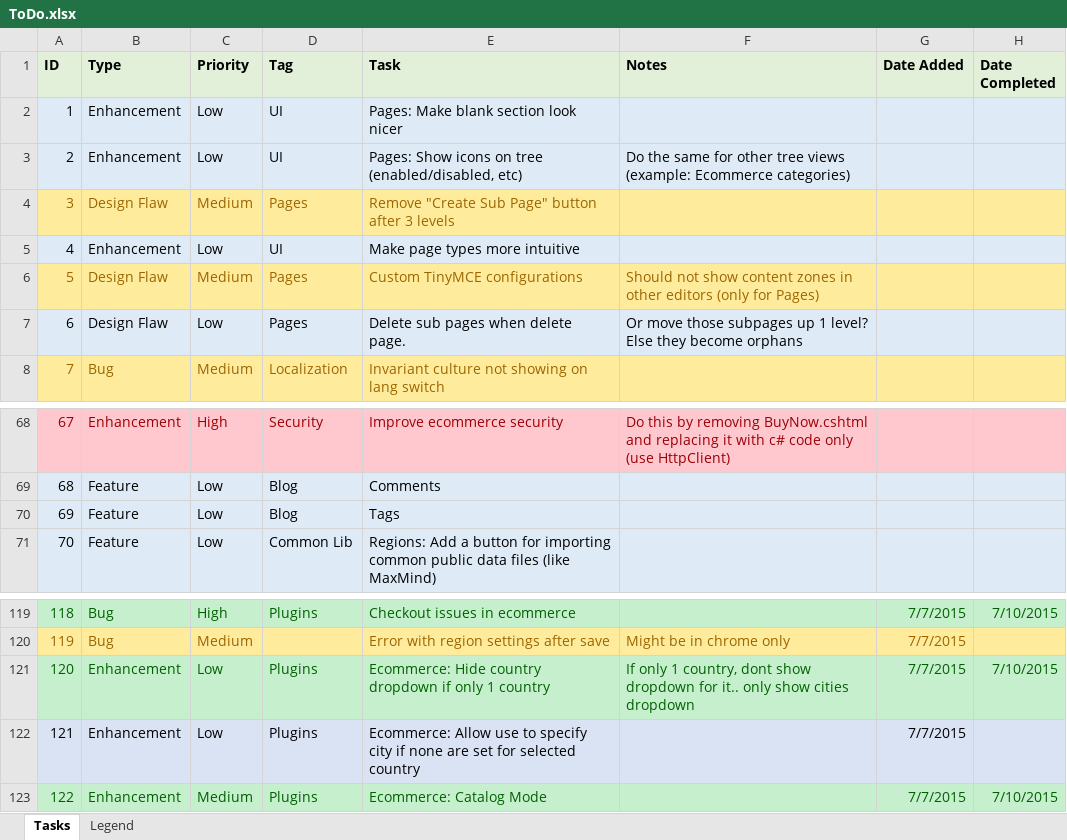
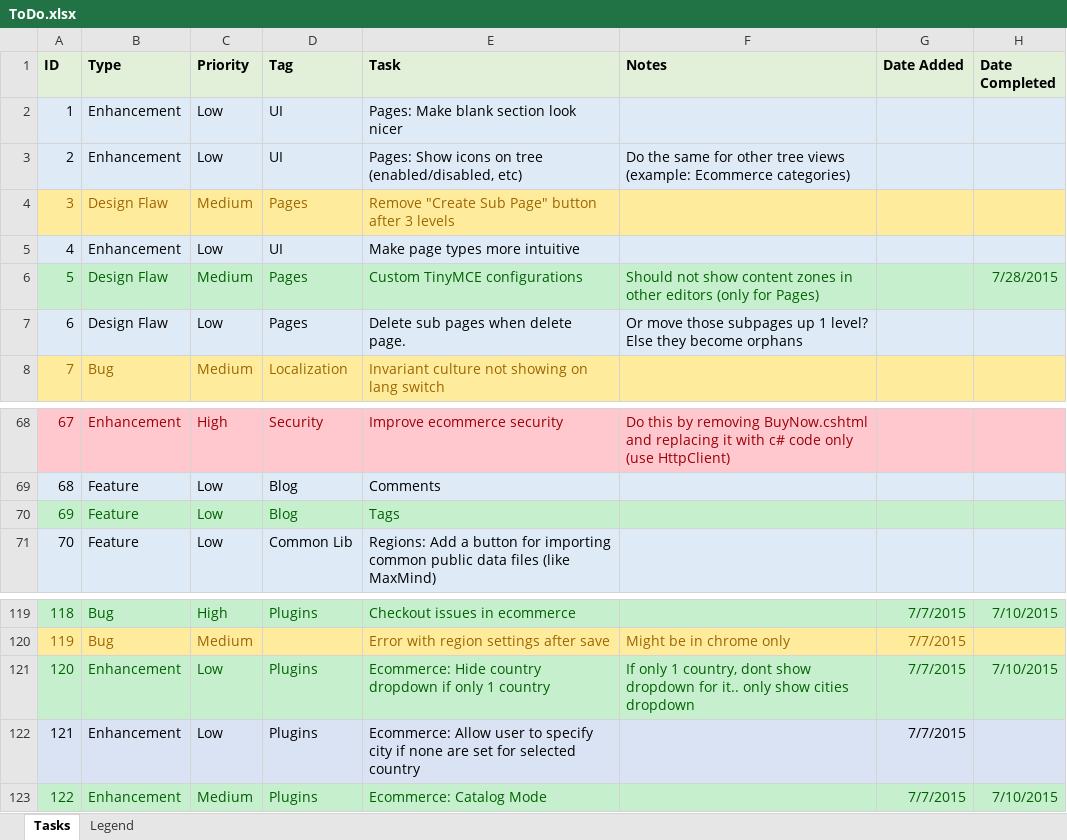
Before and after one commit to gordon-matt/KoreCMS, an Excel workbook: _SolutionItems/ToDo.xlsx, sheet Tasks, drawn as a sheet; only a part is shown, gaps mark what is left out; values as stored, in another font and other column widths than the file's, no borders; the diff names each change by its address in the sheet, - before the commit and + after, or states it on an @@ line.

```diff
--- a/_SolutionItems/ToDo.xlsx (sheet Tasks)
+++ b/_SolutionItems/ToDo.xlsx (sheet Tasks)
-A6:H6 fill: #FFEB9C
+A6:H6 fill: #C6EFCE
-A6:F6 text colour: #9C6500
+A6:F6 text colour: #006100
-H6 (Date Completed): (empty)
+H6 (Date Completed): 7/28/2015
-A70:H70 fill: #DEEBF7
+A70:H70 fill: #C6EFCE
-A70:E70 text colour: black
+A70:E70 text colour: #006100
-E122 (Task): Ecommerce: Allow use to specify…
+E122 (Task): Ecommerce: Allow user to specify…
```
Also changed, not shown: 4 other files.
